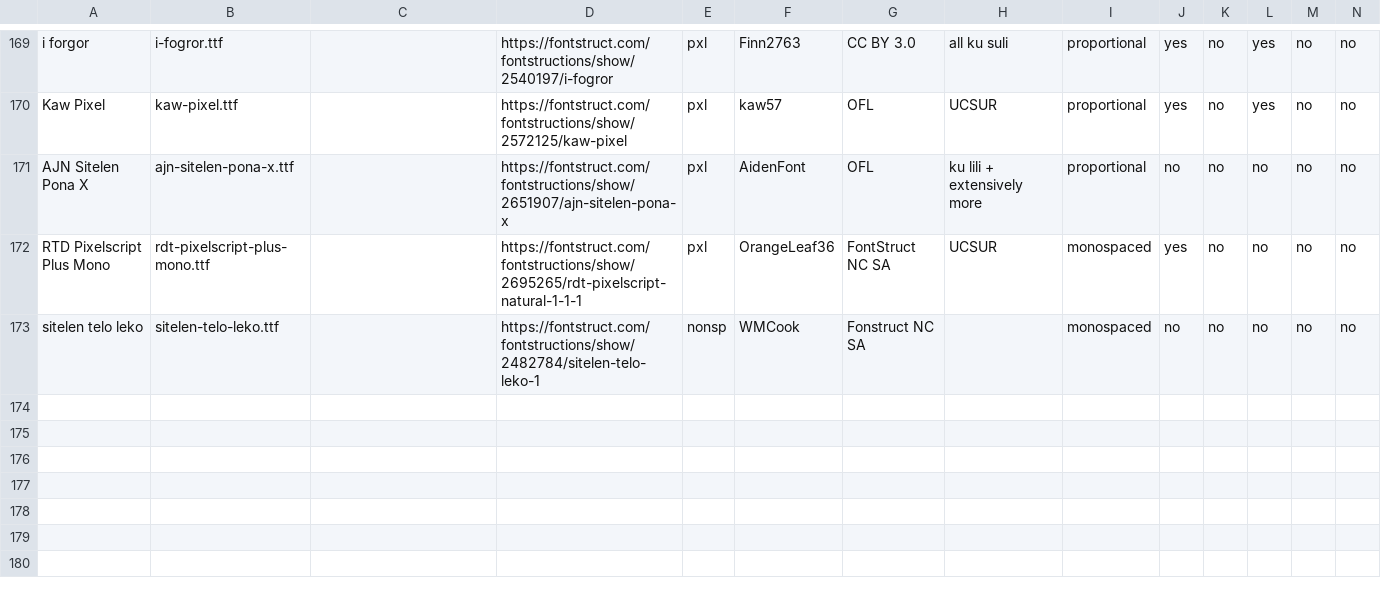
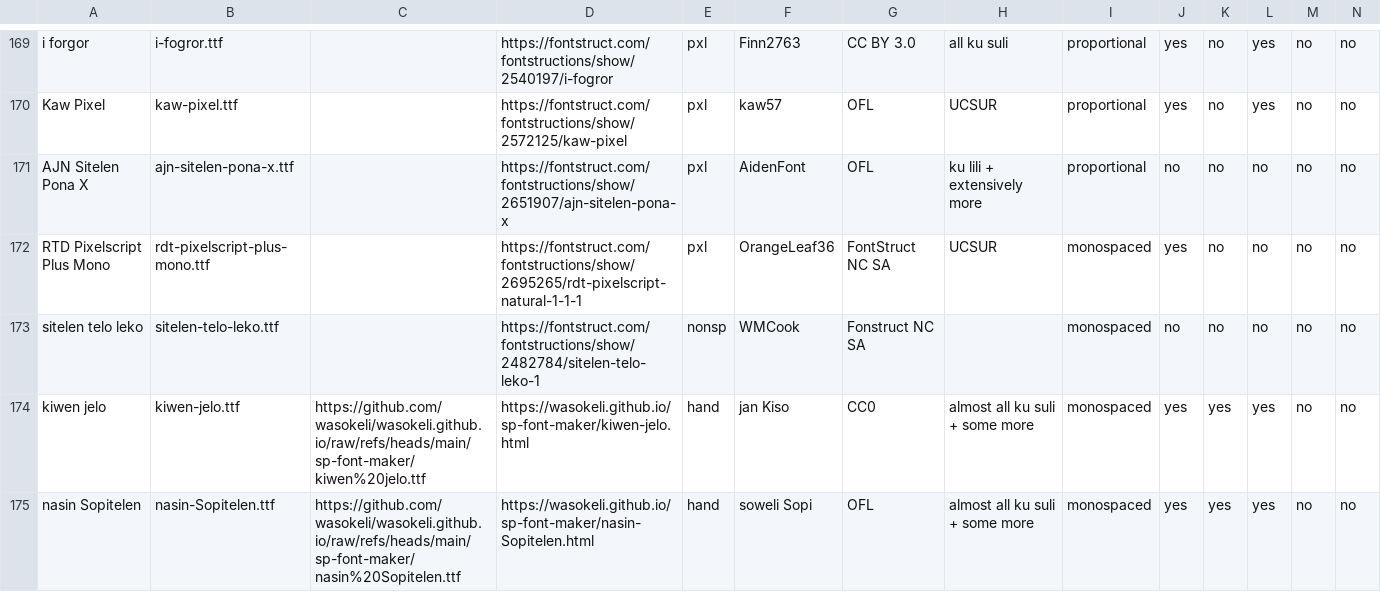
Before and after one commit to RetSamys/toki-pona-glyphs, a CSV file: sona/fontinfo.csv, drawn as a sheet; only a part is shown, gaps mark what is left out; rows hold the shown columns only; the diff names each change by its address in the sheet, - before the commit and + after, or states it on an @@ line.

Commit message:
Update fontinfo.csv

```diff
--- a/sona/fontinfo.csv
+++ b/sona/fontinfo.csv
+row 174: kiwen jelo | kiwen-jelo.ttf | https://github.com/wasokeli/wasokeli.github.io/raw/refs/heads/main/sp-font-maker/kiwen%20jelo.ttf | https://wasokeli.github.io/sp-font-maker/kiwen-jelo.html | hand | jan Kiso | CC0 | almost all ku suli + some more | monospaced | yes | yes | yes | no | no
+row 175: nasin Sopitelen | nasin-Sopitelen.ttf | https://github.com/wasokeli/wasokeli.github.io/raw/refs/heads/main/sp-font-maker/nasin%20Sopitelen.ttf | https://wasokeli.github.io/sp-font-maker/nasin-Sopitelen.html | hand | soweli Sopi | OFL | almost all ku suli + some more | monospaced | yes | yes | yes | no | no
```
